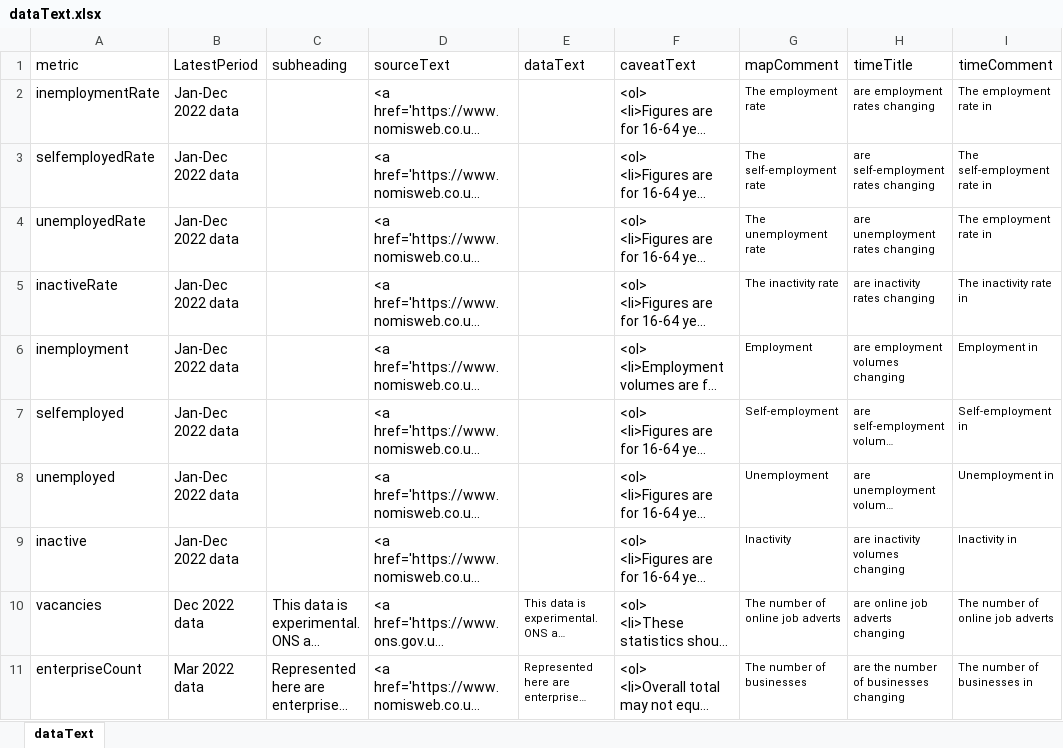
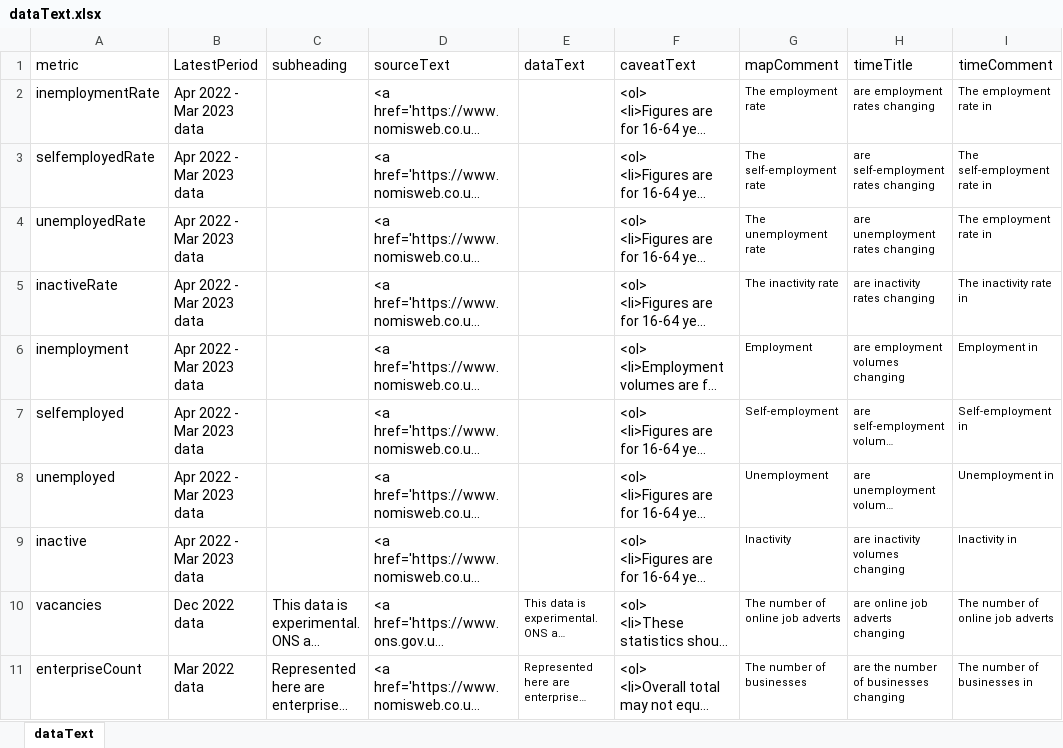
Before and after one commit to dfe-analytical-services/lsip_dashboard, an Excel workbook: Data/3-2_dataText/dataText.xlsx, sheet dataText, drawn as a sheet; only a part is shown; long unchanged cells end in …; values as stored, in another font and other column widths than the file's, no borders; the diff names each change by its address in the sheet, - before the commit and + after, or states it on an @@ line.

```diff
--- a/Data/3-2_dataText/dataText.xlsx (sheet dataText)
+++ b/Data/3-2_dataText/dataText.xlsx (sheet dataText)
-B2:B9 (LatestPeriod): Jan-Dec 2022 data
+B2:B9 (LatestPeriod): Apr 2022 - Mar 2023 data
```
Also changed, not shown: Data/3-1_DataTable/DataTable.xlsx, 10 other files.
